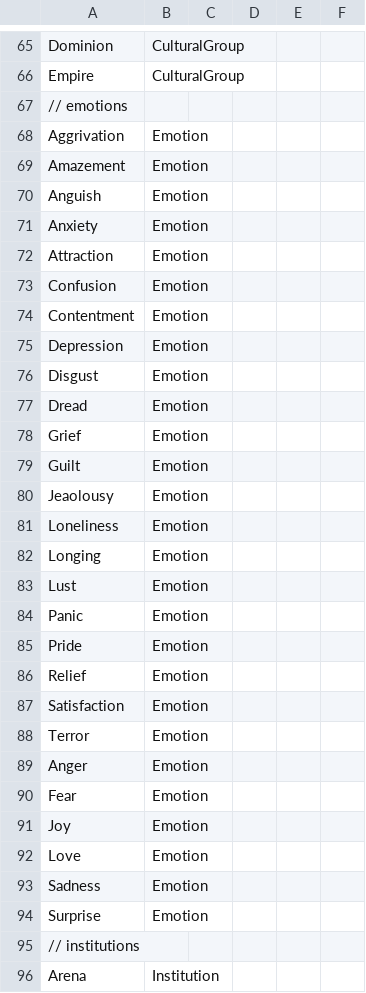
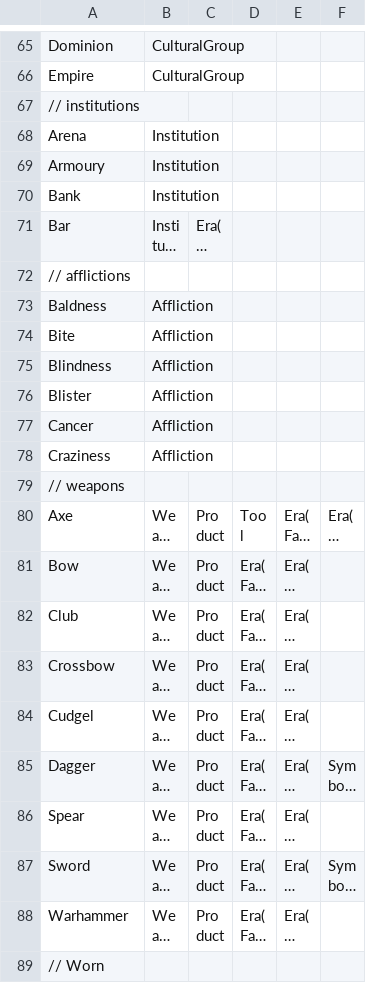
Before and after one commit to CalirDeminar/city_generator, a CSV file: static_data/language_nouns.csv, drawn as a sheet; only a part is shown, gaps mark what is left out; the shorter side is filled out with more unchanged rows; long unchanged cells end in …; the diff covers the shown part only; the diff names each change by its address in the sheet, - before the commit and + after, or states it on an @@ line.

```diff
--- a/static_data/language_nouns.csv
+++ b/static_data/language_nouns.csv
-row 67: // emotions
-row 68: Aggrivation | Emotion
-row 69: Amazement | Emotion
-row 70: Anguish | Emotion
-row 71: Anxiety | Emotion
-row 72: Attraction | Emotion
-row 73: Confusion | Emotion
-row 74: Contentment | Emotion
-row 75: Depression | Emotion
-row 76: Disgust | Emotion
-row 77: Dread | Emotion
-row 78: Grief | Emotion
-row 79: Guilt | Emotion
-row 80: Jeaolousy | Emotion
-row 81: Loneliness | Emotion
-row 82: Longing | Emotion
-row 83: Lust | Emotion
-row 84: Panic | Emotion
-row 85: Pride | Emotion
-row 86: Relief | Emotion
-row 87: Satisfaction | Emotion
-row 88: Terror | Emotion
-row 89: Anger | Emotion
-row 90: Fear | Emotion
-row 91: Joy | Emotion
-row 92: Love | Emotion
-row 93: Sadness | Emotion
-row 94: Surprise | Emotion
```
Also changed, not shown: 31 removed rows elsewhere in this file, static_data/nouns/materials.csv, 12 other files.
